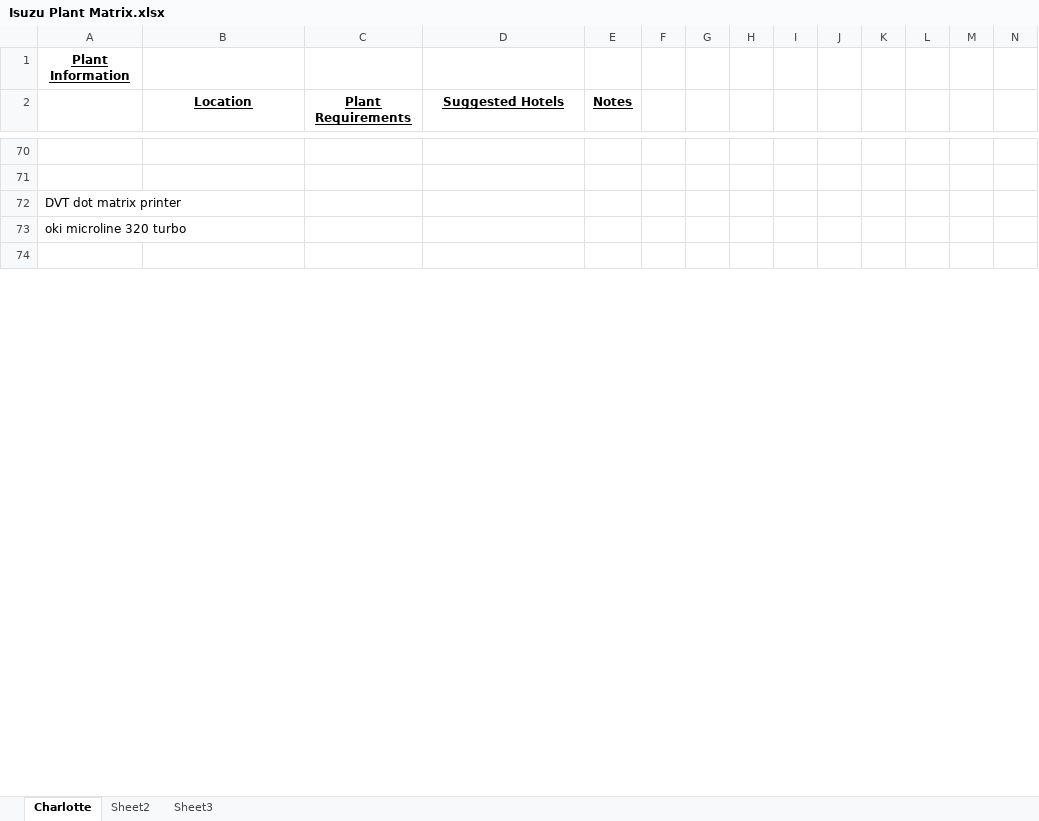
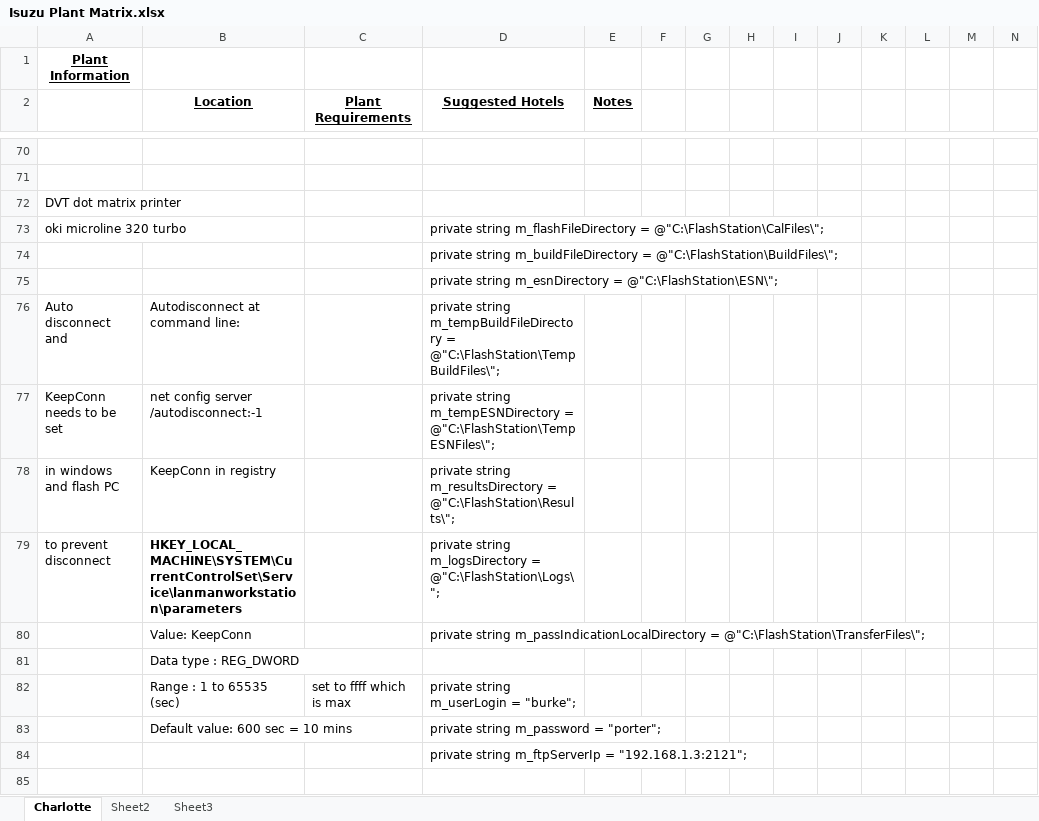
Before and after one commit to MikeMcNamara-Ascential/CCRTCommon3700, an Excel workbook: Source/Isuzu/Isuzu Plant Matrix.xlsx, sheet Charlotte, drawn as a sheet; only a part is shown, gaps mark what is left out; values as stored, in another font and other column widths than the file's, no borders; rows hold the shown columns only; the diff covers the shown part only; the diff names each change by its address in the sheet, - before the commit and + after, or states it on an @@ line.

```diff
--- a/Source/Isuzu/Isuzu Plant Matrix.xlsx (sheet Charlotte)
+++ b/Source/Isuzu/Isuzu Plant Matrix.xlsx (sheet Charlotte)
-D73 (Suggested Hotels): (empty)
+D73 (Suggested Hotels): private string m_flashFileDirectory = @"C:\FlashStation\CalFiles\";
+row 74:  |  |  | private string m_buildFileDirectory = @"C:\FlashStation\BuildFiles\";
+row 75:  |  |  | private string m_esnDirectory = @"C:\FlashStation\ESN\";
+row 76: Auto disconnect and | Autodisconnect at command line: |  | private string m_tempBuildFileDirectory = @"C:\FlashStation\TempBuildFiles\";
+row 77: KeepConn needs to be set | net config server /autodisconnect:-1 |  | private string m_tempESNDirectory = @"C:\FlashStation\TempESNFiles\";
+row 78: in windows and flash PC | KeepConn in registry |  | private string m_resultsDirectory = @"C:\FlashStation\Results\";
+row 79: to prevent disconnect | HKEY_LOCAL_MACHINE\SYSTEM\CurrentControlSet\Service\lanmanworkstation\parameters |  | private string m_logsDirectory = @"C:\FlashStation\Logs\";
+row 80:  | Value: KeepConn |  | private string m_passIndicationLocalDirectory = @"C:\FlashStation\TransferFiles\";
+row 82:  | Range : 1 to 65535 (sec) | set to ffff which is max | private string m_userLogin = "burke";
+row 83:  | Default value: 600 sec = 10 mins |  | private string m_password = "porter";
+row 84:  |  |  | private string m_ftpServerIp = "192.168.1.3:2121";
```
Also changed, not shown: 2 added rows, 7 removed rows and 2 edited cells elsewhere in this sheet.
